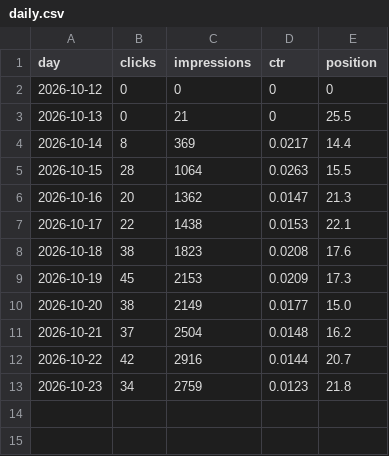
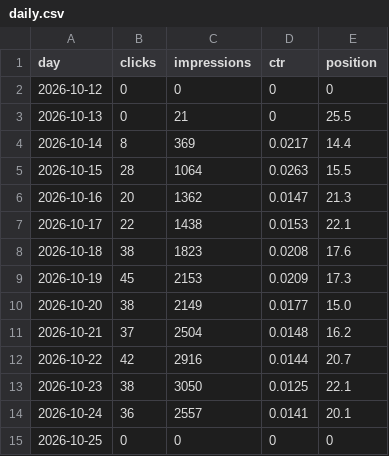
Before and after one commit to discoverarchitecture/discoverarchitecture.github.io, a CSV file: search_console/daily.csv, drawn as a sheet.

```diff
--- a/search_console/daily.csv
+++ b/search_console/daily.csv
@@ -12,2 +12,4 @@ day,clicks,impressions,ctr,position
 2026-10-22,42,2916,0.0144,20.7
-2026-10-23,34,2759,0.0123,21.8
+2026-10-23,38,3050,0.0125,22.1
+2026-10-24,36,2557,0.0141,20.1
+2026-10-25,0,0,0,0
```
Also changed, not shown: 2 other files.
